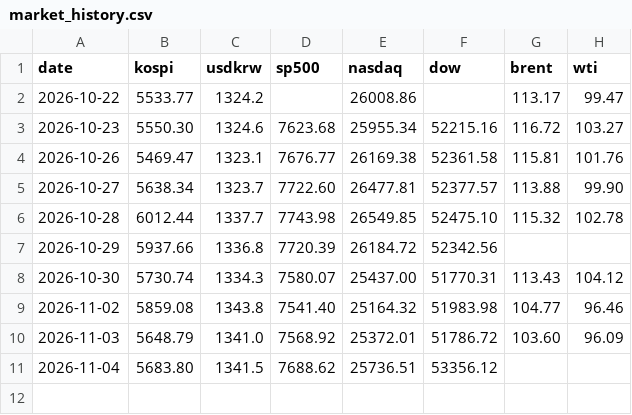
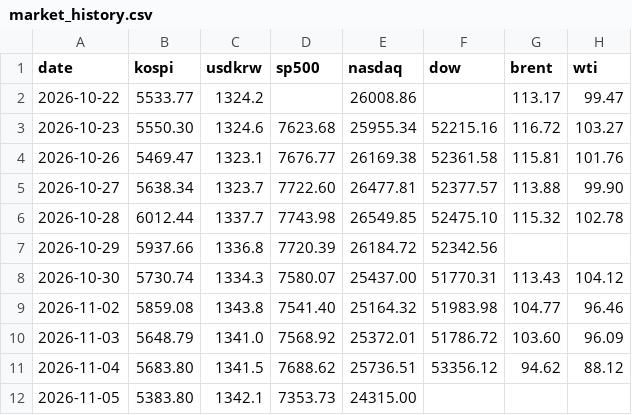
Before and after one commit to JunKimKR/family-morning-paper, a CSV file: _data/market_history.csv, drawn as a sheet.

```diff
--- a/_data/market_history.csv
+++ b/_data/market_history.csv
@@ -10,2 +10,3 @@ date,kospi,usdkrw,sp500,nasdaq,dow,brent,wti
 2026-11-03,5648.79,1341.0,7568.92,25372.01,51786.72,103.60,96.09
-2026-11-04,5683.80,1341.5,7688.62,25736.51,53356.12,,
+2026-11-04,5683.80,1341.5,7688.62,25736.51,53356.12,94.62,88.12
+2026-11-05,5383.80,1342.1,7353.73,24315.00,,,
```
Also changed, not shown: 5 other files.
